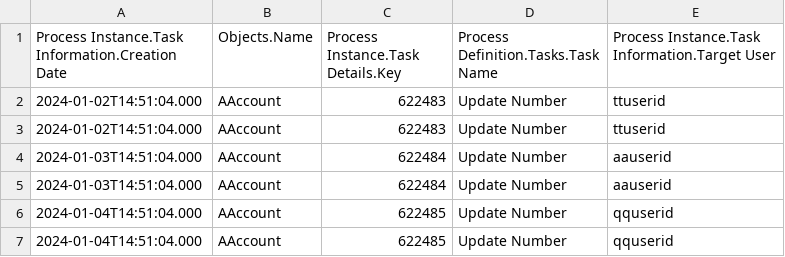
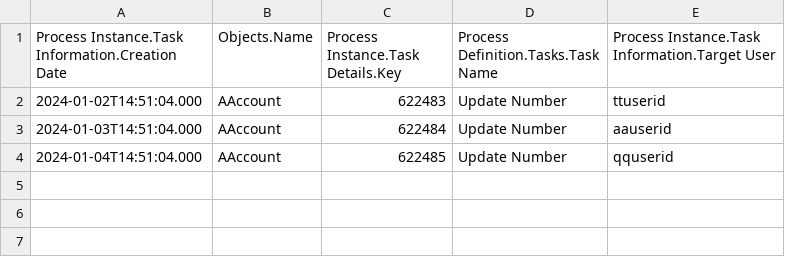
Before and after one commit to christhirst/requestsautomation, a CSV file: path.csv, drawn as a sheet.

```diff
--- a/path.csv
+++ b/path.csv
@@ -2,6 +2,3 @@ Process Instance.Task Information.Creation Date,Objects.Name,Process Instance.Ta
 2024-01-02T14:51:04.000,AAccount,622483,Update Number,ttuserid
-2024-01-02T14:51:04.000,AAccount,622483,Update Number,ttuserid
 2024-01-03T14:51:04.000,AAccount,622484,Update Number,aauserid
-2024-01-03T14:51:04.000,AAccount,622484,Update Number,aauserid
-2024-01-04T14:51:04.000,AAccount,622485,Update Number,qquserid
 2024-01-04T14:51:04.000,AAccount,622485,Update Number,qquserid
```
Also changed, not shown: 4 other files.
